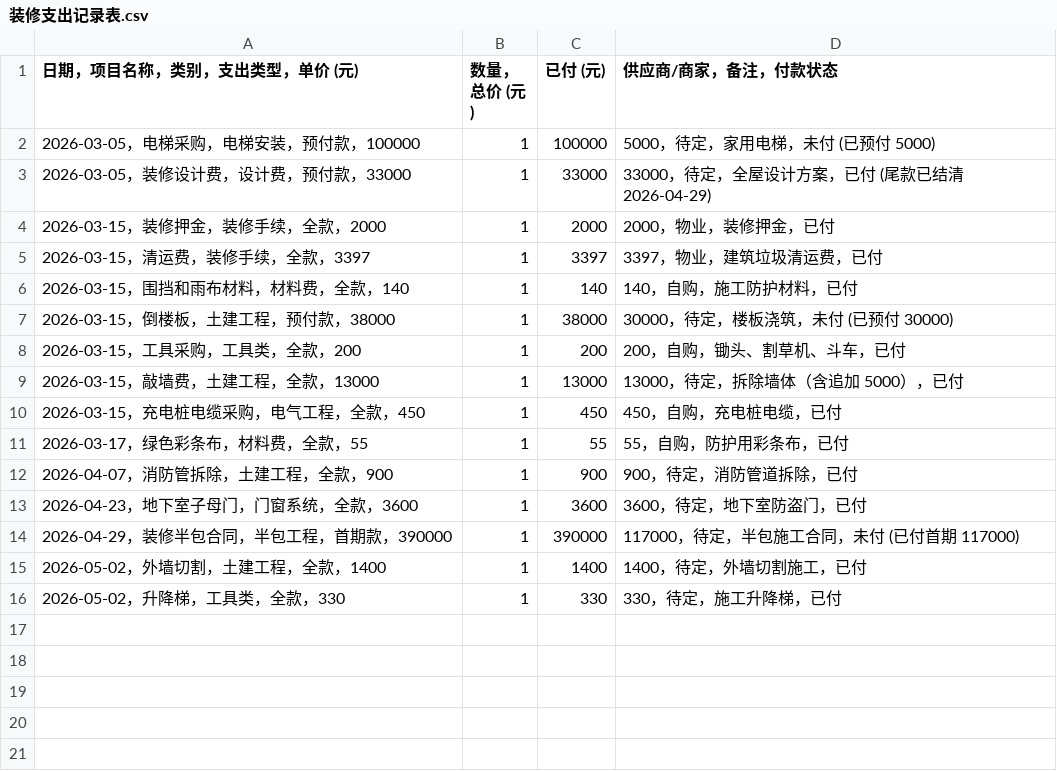
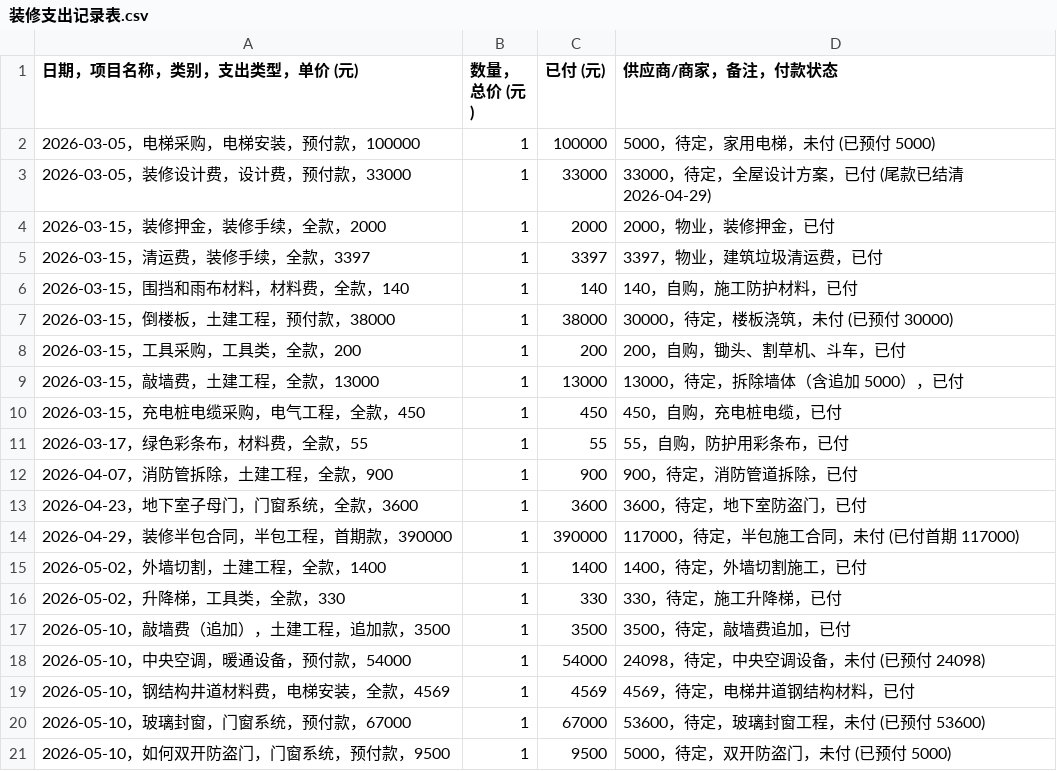
Before and after one commit to ZPD1000/zhuangxiu, a CSV file: 装修/装修支出记录表.csv, drawn as a sheet; the diff names each change by its address in the sheet, - before the commit and + after, or states it on an @@ line.

Commit message:
📝 更新装修记账数据 - 2026-05-31 23:04

```diff
--- a/装修/装修支出记录表.csv
+++ b/装修/装修支出记录表.csv
+row 17: 2026-05-10，敲墙费（追加），土建工程，追加款，3500 | 1 | 3500 | 3500，待定，敲墙费追加，已付
+row 18: 2026-05-10，中央空调，暖通设备，预付款，54000 | 1 | 54000 | 24098，待定，中央空调设备，未付 (已预付 24098)
+row 19: 2026-05-10，钢结构井道材料费，电梯安装，全款，4569 | 1 | 4569 | 4569，待定，电梯井道钢结构材料，已付
+row 20: 2026-05-10，玻璃封窗，门窗系统，预付款，67000 | 1 | 67000 | 53600，待定，玻璃封窗工程，未付 (已预付 53600)
+row 21: 2026-05-10，如何双开防盗门，门窗系统，预付款，9500 | 1 | 9500 | 5000，待定，双开防盗门，未付 (已预付 5000)
```
